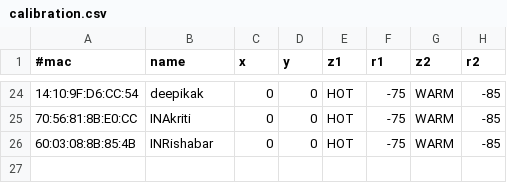
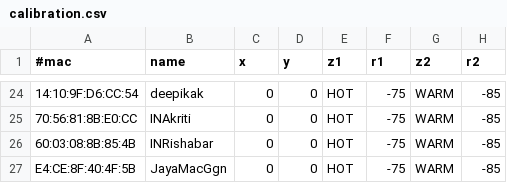
Before and after one commit to BluTrace/node-app, a CSV file: calibration.csv, drawn as a sheet; only a part is shown, gaps mark what is left out; the diff names each change by its address in the sheet, - before the commit and + after, or states it on an @@ line.

```diff
--- a/calibration.csv
+++ b/calibration.csv
+row 27: E4:CE:8F:40:4F:5B | JayaMacGgn | 0 | 0 | HOT | -75 | WARM | -85
```
Also changed, not shown: 3 other files.
